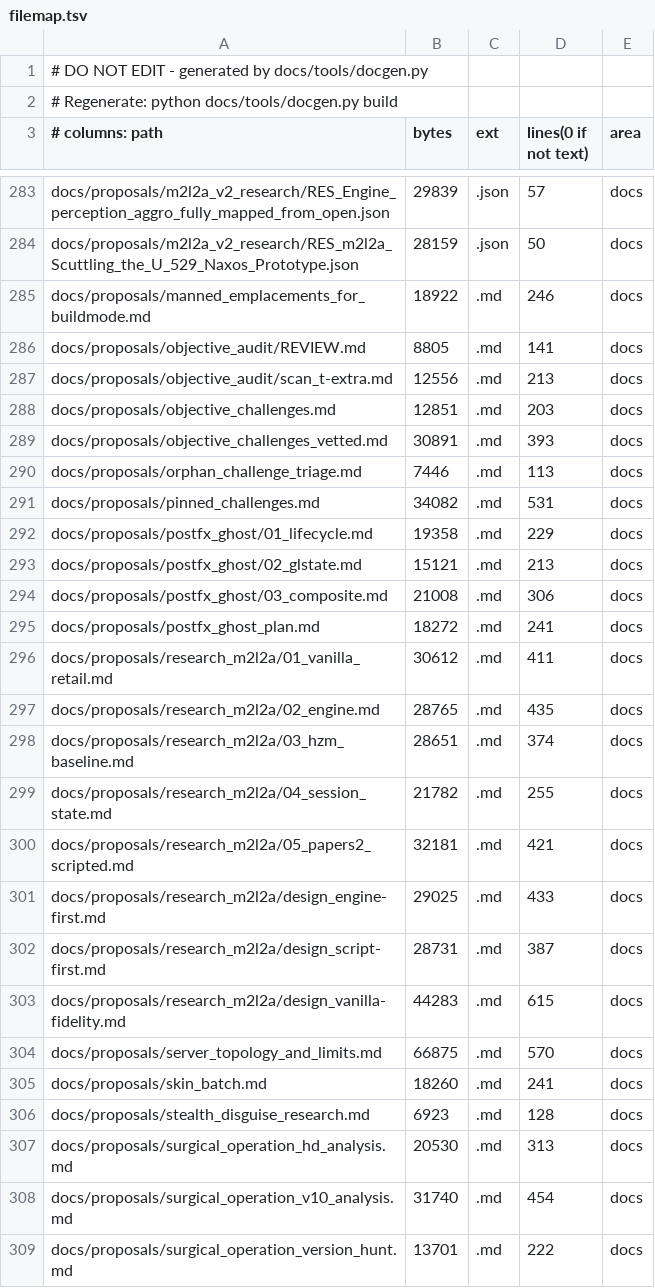
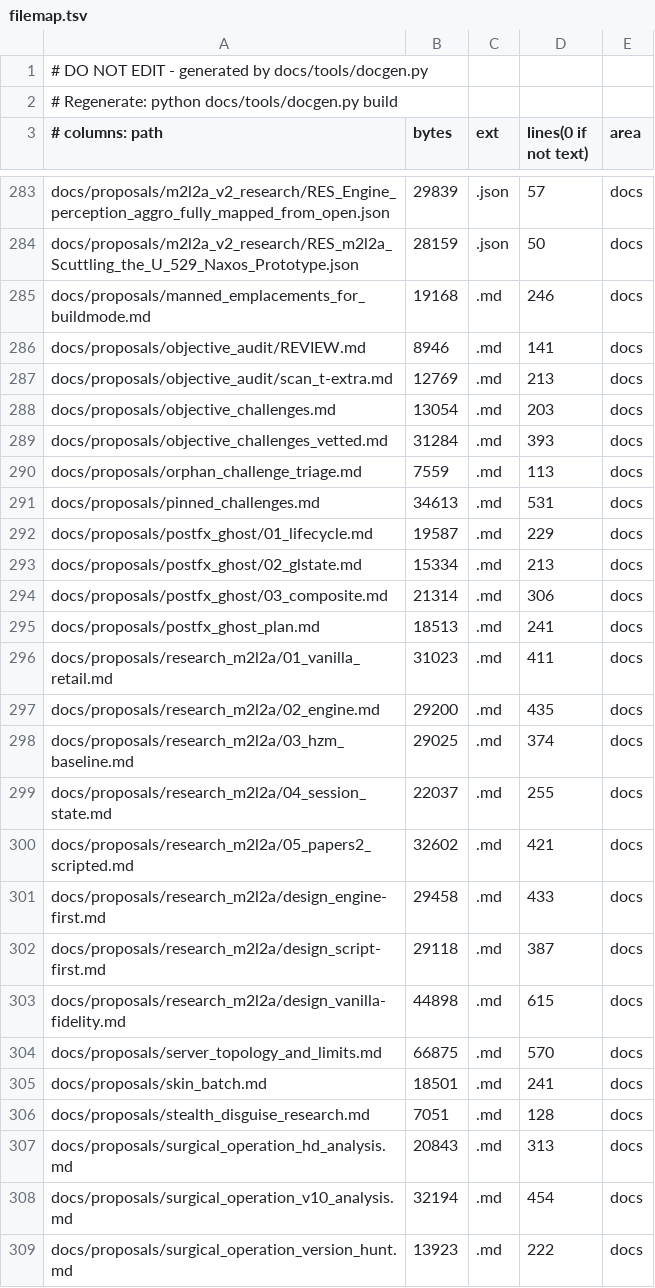
Before and after one commit to MOHCoopTrilogy/releases, a TSV file: docs/generated/filemap.tsv, drawn as a sheet; only a part is shown, gaps mark what is left out; the diff covers the shown part only.

```diff
--- a/docs/generated/filemap.tsv
+++ b/docs/generated/filemap.tsv
@@ -284,26 +284,26 @@ docs/proposals/m2l2a_v2_research/RES_Engine_perception_aggro_fully_mapped_from_o
 docs/proposals/m2l2a_v2_research/RES_m2l2a_Scuttling_the_U_529_Naxos_Prototype.json	28159	.json	50	docs
-docs/proposals/manned_emplacements_for_buildmode.md	18922	.md	246	docs
-docs/proposals/objective_audit/REVIEW.md	8805	.md	141	docs
-docs/proposals/objective_audit/scan_t-extra.md	12556	.md	213	docs
-docs/proposals/objective_challenges.md	12851	.md	203	docs
-docs/proposals/objective_challenges_vetted.md	30891	.md	393	docs
-docs/proposals/orphan_challenge_triage.md	7446	.md	113	docs
-docs/proposals/pinned_challenges.md	34082	.md	531	docs
-docs/proposals/postfx_ghost/01_lifecycle.md	19358	.md	229	docs
-docs/proposals/postfx_ghost/02_glstate.md	15121	.md	213	docs
-docs/proposals/postfx_ghost/03_composite.md	21008	.md	306	docs
-docs/proposals/postfx_ghost_plan.md	18272	.md	241	docs
-docs/proposals/research_m2l2a/01_vanilla_retail.md	30612	.md	411	docs
-docs/proposals/research_m2l2a/02_engine.md	28765	.md	435	docs
-docs/proposals/research_m2l2a/03_hzm_baseline.md	28651	.md	374	docs
-docs/proposals/research_m2l2a/04_session_state.md	21782	.md	255	docs
-docs/proposals/research_m2l2a/05_papers2_scripted.md	32181	.md	421	docs
-docs/proposals/research_m2l2a/design_engine-first.md	29025	.md	433	docs
-docs/proposals/research_m2l2a/design_script-first.md	28731	.md	387	docs
-docs/proposals/research_m2l2a/design_vanilla-fidelity.md	44283	.md	615	docs
+docs/proposals/manned_emplacements_for_buildmode.md	19168	.md	246	docs
+docs/proposals/objective_audit/REVIEW.md	8946	.md	141	docs
+docs/proposals/objective_audit/scan_t-extra.md	12769	.md	213	docs
+docs/proposals/objective_challenges.md	13054	.md	203	docs
+docs/proposals/objective_challenges_vetted.md	31284	.md	393	docs
+docs/proposals/orphan_challenge_triage.md	7559	.md	113	docs
+docs/proposals/pinned_challenges.md	34613	.md	531	docs
+docs/proposals/postfx_ghost/01_lifecycle.md	19587	.md	229	docs
+docs/proposals/postfx_ghost/02_glstate.md	15334	.md	213	docs
+docs/proposals/postfx_ghost/03_composite.md	21314	.md	306	docs
+docs/proposals/postfx_ghost_plan.md	18513	.md	241	docs
+docs/proposals/research_m2l2a/01_vanilla_retail.md	31023	.md	411	docs
+docs/proposals/research_m2l2a/02_engine.md	29200	.md	435	docs
+docs/proposals/research_m2l2a/03_hzm_baseline.md	29025	.md	374	docs
+docs/proposals/research_m2l2a/04_session_state.md	22037	.md	255	docs
+docs/proposals/research_m2l2a/05_papers2_scripted.md	32602	.md	421	docs
+docs/proposals/research_m2l2a/design_engine-first.md	29458	.md	433	docs
+docs/proposals/research_m2l2a/design_script-first.md	29118	.md	387	docs
+docs/proposals/research_m2l2a/design_vanilla-fidelity.md	44898	.md	615	docs
 docs/proposals/server_topology_and_limits.md	66875	.md	570	docs
-docs/proposals/skin_batch.md	18260	.md	241	docs
-docs/proposals/stealth_disguise_research.md	6923	.md	128	docs
-docs/proposals/surgical_operation_hd_analysis.md	20530	.md	313	docs
-docs/proposals/surgical_operation_v10_analysis.md	31740	.md	454	docs
-docs/proposals/surgical_operation_version_hunt.md	13701	.md	222	docs
+docs/proposals/skin_batch.md	18501	.md	241	docs
+docs/proposals/stealth_disguise_research.md	7051	.md	128	docs
+docs/proposals/surgical_operation_hd_analysis.md	20843	.md	313	docs
+docs/proposals/surgical_operation_v10_analysis.md	32194	.md	454	docs
+docs/proposals/surgical_operation_version_hunt.md	13923	.md	222	docs
```
Also changed, not shown: 1 added row and 68 edited cells elsewhere in this file, 9 other files.
